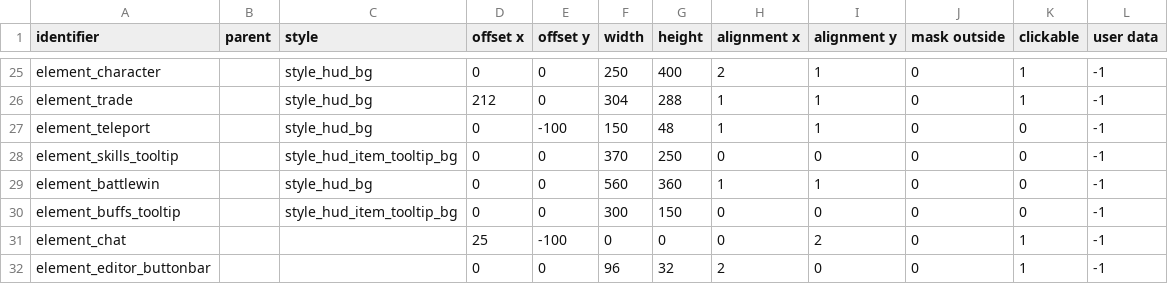
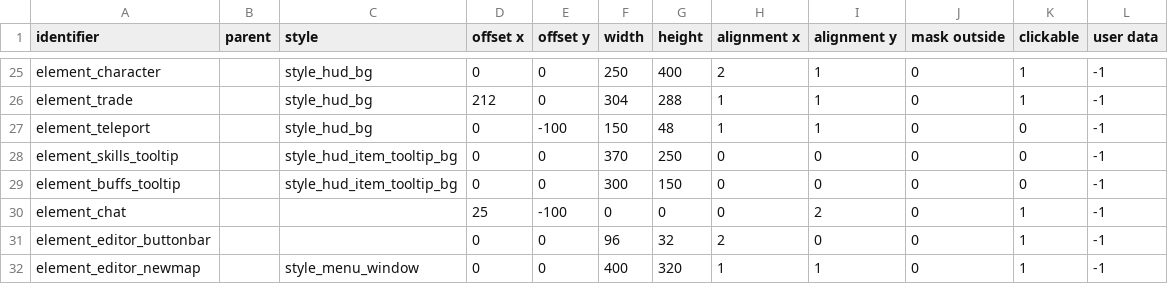
Before and after one commit to jazztickets/choria, a TSV file: working/tables/ui/elements.tsv, drawn as a sheet; only a part is shown, gaps mark what is left out; the shorter side is filled out with more unchanged rows.

```diff
--- a/working/tables/ui/elements.tsv
+++ b/working/tables/ui/elements.tsv
@@ -28,3 +28,2 @@ element_teleport		style_hud_bg	0	-100	150	48	1	1	0	0	-1
 element_skills_tooltip		style_hud_item_tooltip_bg	0	0	370	250	0	0	0	0	-1
-element_battlewin		style_hud_bg	0	0	560	360	1	1	0	0	-1
 element_buffs_tooltip		style_hud_item_tooltip_bg	0	0	300	150	0	0	0	0	-1
```
Also changed, not shown: working/tables/ui/images.tsv, working/tables/ui/labels.tsv, 9 other files.
